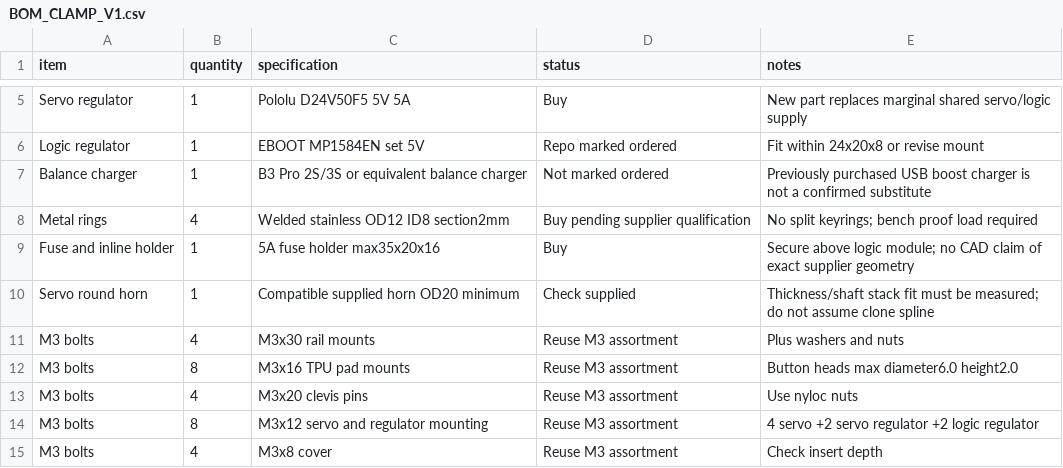
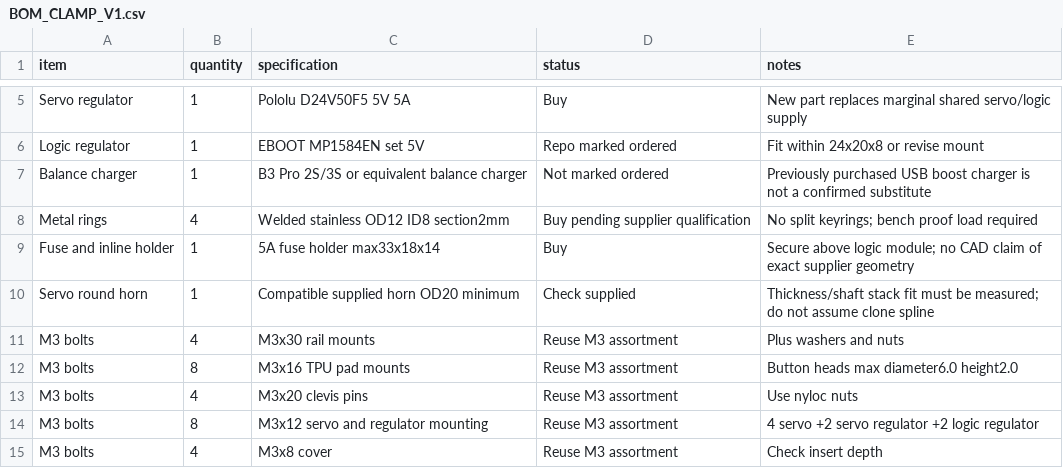
Before and after one commit to Jaspario1199/RoomCleaner, a CSV file: docs/BOM_CLAMP_V1.csv, drawn as a sheet; only a part is shown, gaps mark what is left out.

Commit message:
Match fuse purchase envelope to retained shelf

```diff
--- a/docs/BOM_CLAMP_V1.csv
+++ b/docs/BOM_CLAMP_V1.csv
@@ -8,3 +8,3 @@ Balance charger,1,B3 Pro 2S/3S or equivalent balance charger,Not marked ordered,
 Metal rings,4,Welded stainless OD12 ID8 section2mm,Buy pending supplier qualification,No split keyrings; bench proof load required
-Fuse and inline holder,1,5A fuse holder max35x20x16,Buy,Secure above logic module; no CAD claim of exact supplier geometry
+Fuse and inline holder,1,5A fuse holder max33x18x14,Buy,Secure above logic module; no CAD claim of exact supplier geometry
 Servo round horn,1,Compatible supplied horn OD20 minimum,Check supplied,Thickness/shaft stack fit must be measured; do not assume clone spline
```
